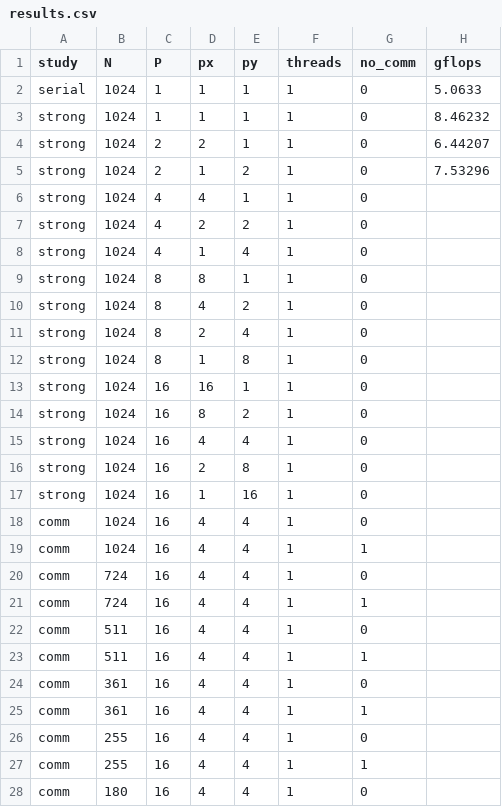
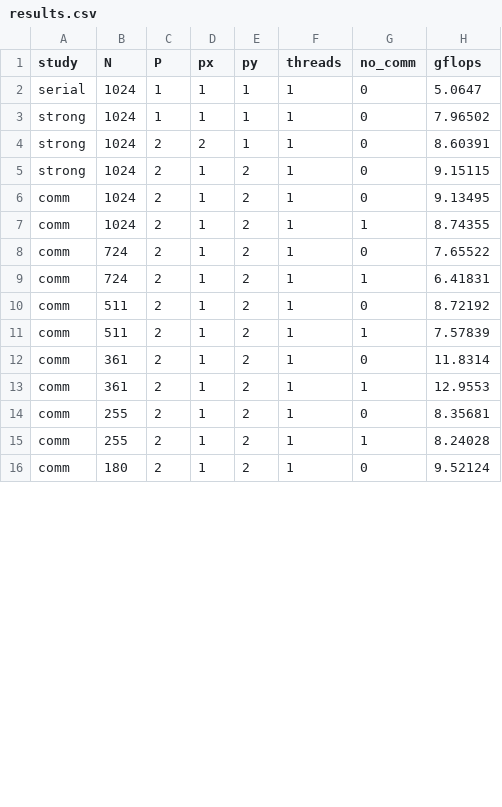
Before and after one commit to thomaskitaba/Distributed_assignment_3, a CSV file: Assignments/Distributed_assignment_3/results.csv, drawn as a sheet; only a part is shown; the diff covers the shown part only.

```diff
--- a/Assignments/Distributed_assignment_3/results.csv
+++ b/Assignments/Distributed_assignment_3/results.csv
@@ -1,28 +1,16 @@
 study,N,P,px,py,threads,no_comm,gflops
-serial,1024,1,1,1,1,0,5.0633
-strong,1024,1,1,1,1,0,8.46232
-strong,1024,2,2,1,1,0,6.44207
-strong,1024,2,1,2,1,0,7.53296
-strong,1024,4,4,1,1,0,
-strong,1024,4,2,2,1,0,
-strong,1024,4,1,4,1,0,
-strong,1024,8,8,1,1,0,
-strong,1024,8,4,2,1,0,
-strong,1024,8,2,4,1,0,
-strong,1024,8,1,8,1,0,
-strong,1024,16,16,1,1,0,
-strong,1024,16,8,2,1,0,
-strong,1024,16,4,4,1,0,
-strong,1024,16,2,8,1,0,
-strong,1024,16,1,16,1,0,
-comm,1024,16,4,4,1,0,
-comm,1024,16,4,4,1,1,
-comm,724,16,4,4,1,0,
-comm,724,16,4,4,1,1,
-comm,511,16,4,4,1,0,
-comm,511,16,4,4,1,1,
-comm,361,16,4,4,1,0,
-comm,361,16,4,4,1,1,
-comm,255,16,4,4,1,0,
-comm,255,16,4,4,1,1,
-comm,180,16,4,4,1,0,
+serial,1024,1,1,1,1,0,5.0647
+strong,1024,1,1,1,1,0,7.96502
+strong,1024,2,2,1,1,0,8.60391
+strong,1024,2,1,2,1,0,9.15115
+comm,1024,2,1,2,1,0,9.13495
+comm,1024,2,1,2,1,1,8.74355
+comm,724,2,1,2,1,0,7.65522
+comm,724,2,1,2,1,1,6.41831
+comm,511,2,1,2,1,0,8.72192
+comm,511,2,1,2,1,1,7.57839
+comm,361,2,1,2,1,0,11.8314
+comm,361,2,1,2,1,1,12.9553
+comm,255,2,1,2,1,0,8.35681
+comm,255,2,1,2,1,1,8.24028
+comm,180,2,1,2,1,0,9.52124
```
Also changed, not shown: 6 removed rows and 10 edited cells elsewhere in this file, 3 other files.
